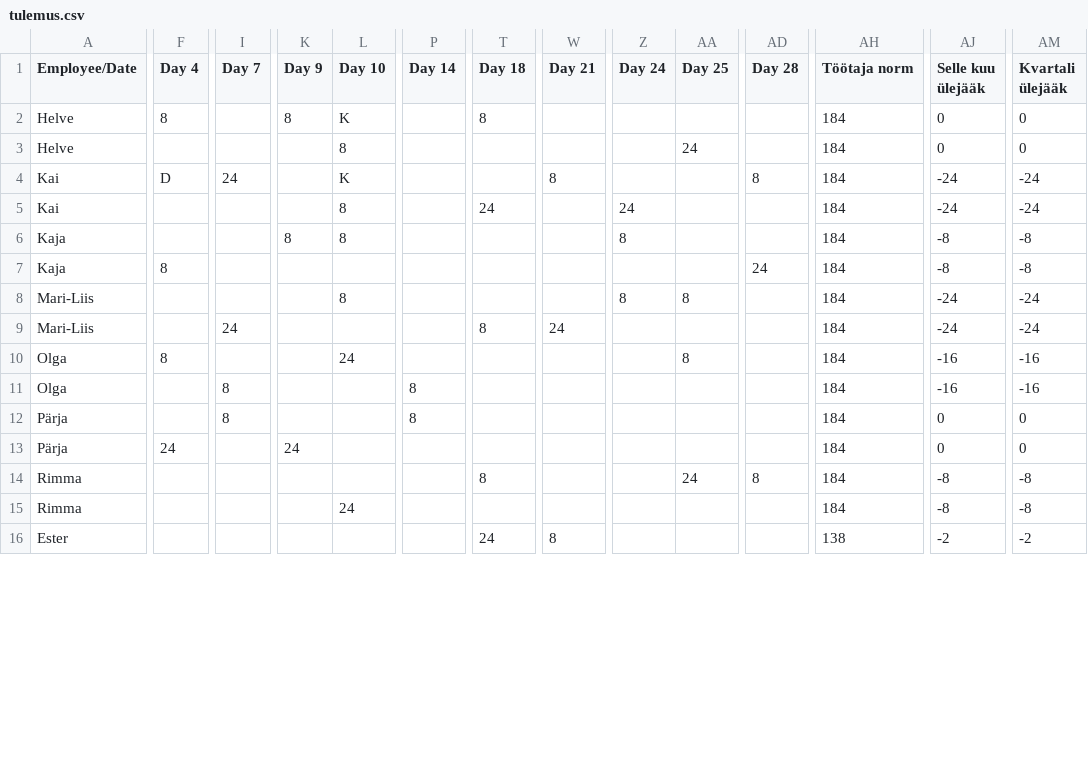
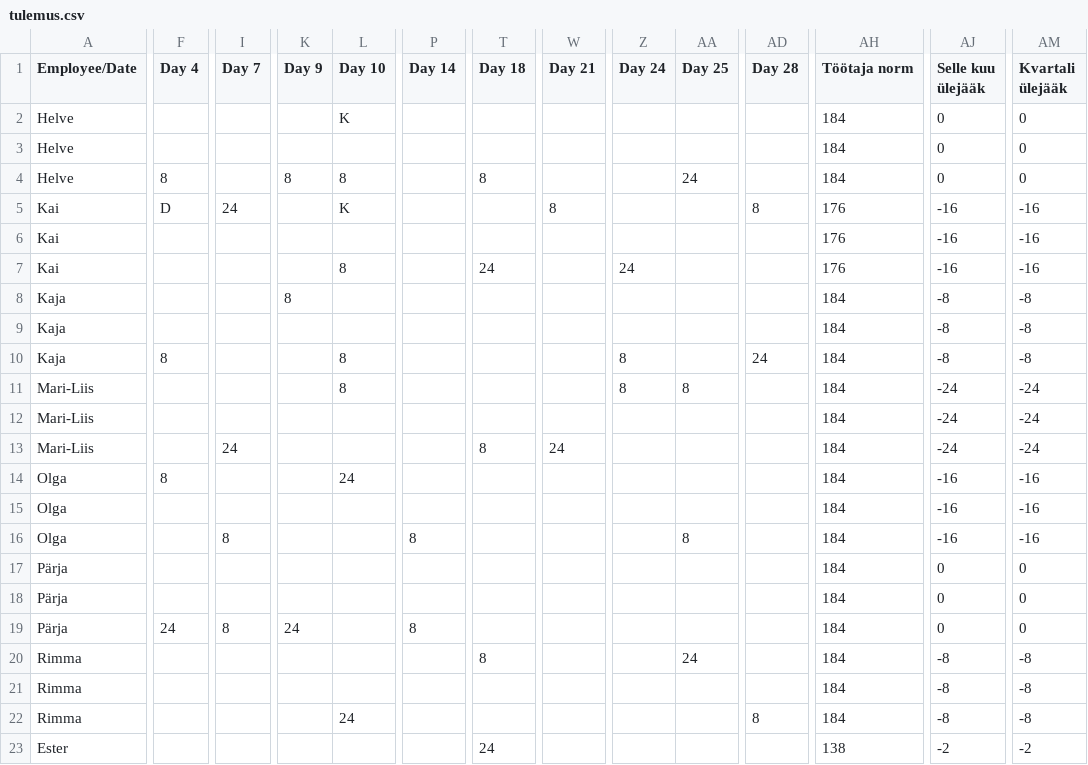
Before and after one commit to oosinis/graafik, a CSV file: tulemus.csv, drawn as a sheet; only a part is shown, gaps mark what is left out; addresses are those after the commit; rows hold the shown columns only; the diff covers the shown part only; the diff names each change by its address in the sheet, - before the commit and + after, or states it on an @@ line.

```diff
--- a/tulemus.csv
+++ b/tulemus.csv
-F2 (Day 4): 8
+F2 (Day 4): (empty)
-K2 (Day 9): 8
+K2 (Day 9): (empty)
-T2 (Day 18): 8
+T2 (Day 18): (empty)
+row 3: Helve |  |  |  |  |  |  |  |  |  |  | 184 | 0 | 0
-F4 (Day 4): (empty)
+F4 (Day 4): 8
-K4 (Day 9): (empty)
+K4 (Day 9): 8
-T4 (Day 18): (empty)
+T4 (Day 18): 8
-AH5 (Töötaja norm): 184
+AH5 (Töötaja norm): 176
-AJ5 (Selle kuu ülejääk): -24
+AJ5 (Selle kuu ülejääk): -16
-AM5 (Kvartali ülejääk): -24
+AM5 (Kvartali ülejääk): -16
+row 6: Kai |  |  |  |  |  |  |  |  |  |  | 176 | -16 | -16
-AH7 (Töötaja norm): 184
+AH7 (Töötaja norm): 176
-AJ7 (Selle kuu ülejääk): -24
+AJ7 (Selle kuu ülejääk): -16
-AM7 (Kvartali ülejääk): -24
+AM7 (Kvartali ülejääk): -16
-L8 (Day 10): 8
+L8 (Day 10): (empty)
-Z8 (Day 24): 8
+Z8 (Day 24): (empty)
+row 9: Kaja |  |  |  |  |  |  |  |  |  |  | 184 | -8 | -8
-L10 (Day 10): (empty)
+L10 (Day 10): 8
-Z10 (Day 24): (empty)
+Z10 (Day 24): 8
+row 12: Mari-Liis |  |  |  |  |  |  |  |  |  |  | 184 | -24 | -24
-AA14 (Day 25): 8
+AA14 (Day 25): (empty)
+row 15: Olga |  |  |  |  |  |  |  |  |  |  | 184 | -16 | -16
-AA16 (Day 25): (empty)
+AA16 (Day 25): 8
-I17 (Day 7): 8
+I17 (Day 7): (empty)
-P17 (Day 14): 8
+P17 (Day 14): (empty)
+row 18: Pärja |  |  |  |  |  |  |  |  |  |  | 184 | 0 | 0
-I19 (Day 7): (empty)
+I19 (Day 7): 8
-P19 (Day 14): (empty)
+P19 (Day 14): 8
-AD20 (Day 28): 8
+AD20 (Day 28): (empty)
+row 21: Rimma |  |  |  |  |  |  |  |  |  |  | 184 | -8 | -8
-AD22 (Day 28): (empty)
+AD22 (Day 28): 8
-W23 (Day 21): 8
+W23 (Day 21): (empty)
```
Also changed, not shown: 6 added rows and 7 edited cells elsewhere in this file, 4 other files.
